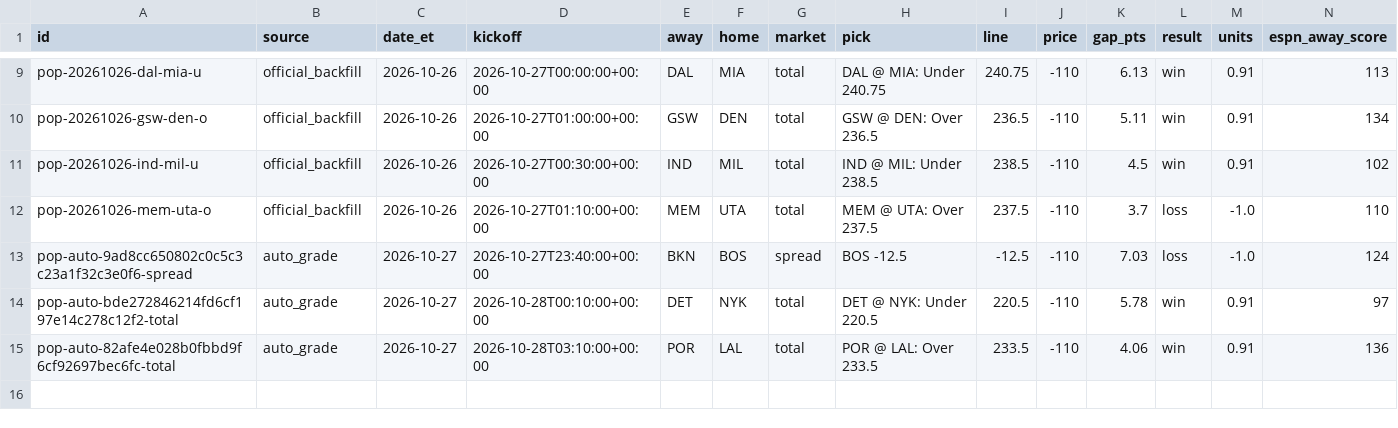
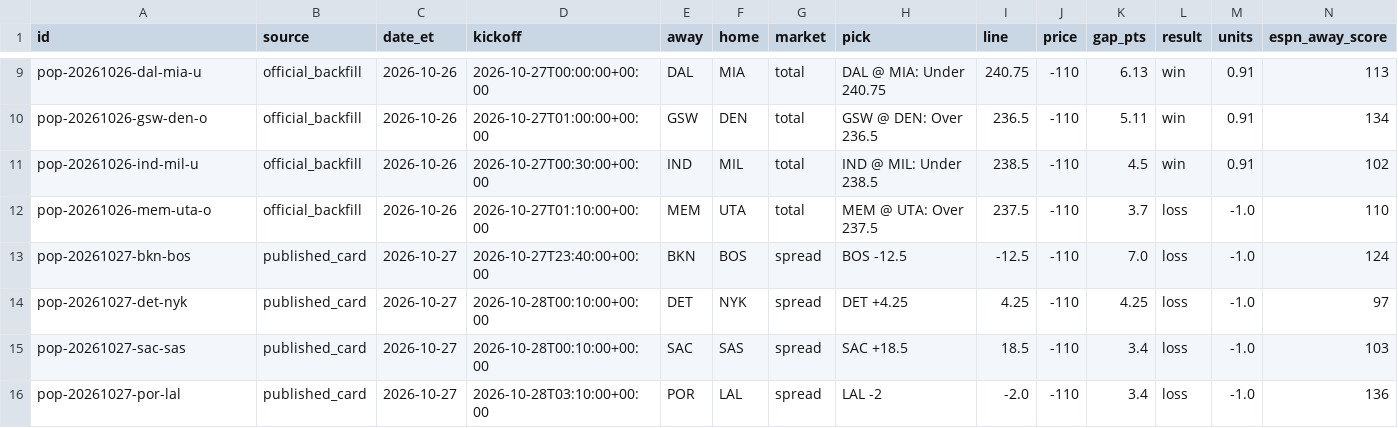
Before and after one commit to psudad/sharp-scout, a CSV file: data/paper/nba_pace_of_play_official.csv, drawn as a sheet; only a part is shown, gaps mark what is left out; removed rows and columns are numbered as before the commit, all else as after; rows hold the shown columns only; the diff names each change by its address in the sheet, - before the commit and + after, or states it on an @@ line.

```diff
--- a/data/paper/nba_pace_of_play_official.csv
+++ b/data/paper/nba_pace_of_play_official.csv
-A13 (id): pop-auto-9ad8cc650802c0c5c3c23a1f32c3e0f6-spread
+A13 (id): pop-20261027-bkn-bos
-B13 (source): auto_grade
+B13 (source): published_card
-K13 (gap_pts): 7.03
+K13 (gap_pts): 7.0
-row 14: pop-auto-bde272846214fd6cf197e14c278c12f2-total | auto_grade | 2026-10-27 | 2026-10-28T00:10:00+00:00 | DET | NYK | total | DET @ NYK: Under 220.5 | 220.5 | -110 | 5.78 | win | 0.91 | 97
-row 15: pop-auto-82afe4e028b0fbbd9f6cf92697bec6fc-total | auto_grade | 2026-10-27 | 2026-10-28T03:10:00+00:00 | POR | LAL | total | POR @ LAL: Over 233.5 | 233.5 | -110 | 4.06 | win | 0.91 | 136
+row 14: pop-20261027-det-nyk | published_card | 2026-10-27 | 2026-10-28T00:10:00+00:00 | DET | NYK | spread | DET +4.25 | 4.25 | -110 | 4.25 | loss | -1.0 | 97
+row 15: pop-20261027-sac-sas | published_card | 2026-10-27 | 2026-10-28T00:10:00+00:00 | SAC | SAS | spread | SAC +18.5 | 18.5 | -110 | 3.4 | loss | -1.0 | 103
+row 16: pop-20261027-por-lal | published_card | 2026-10-27 | 2026-10-28T03:10:00+00:00 | POR | LAL | spread | LAL -2 | -2.0 | -110 | 3.4 | loss | -1.0 | 136
```
Also changed, not shown: docs/nba_pace_of_play_official.csv, 8 other files.
